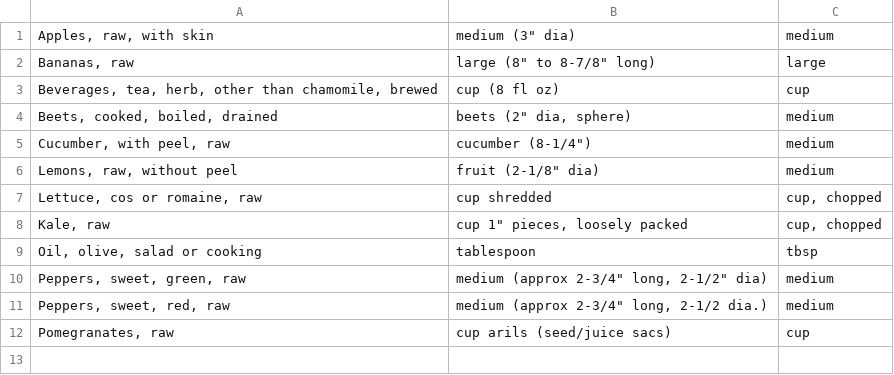
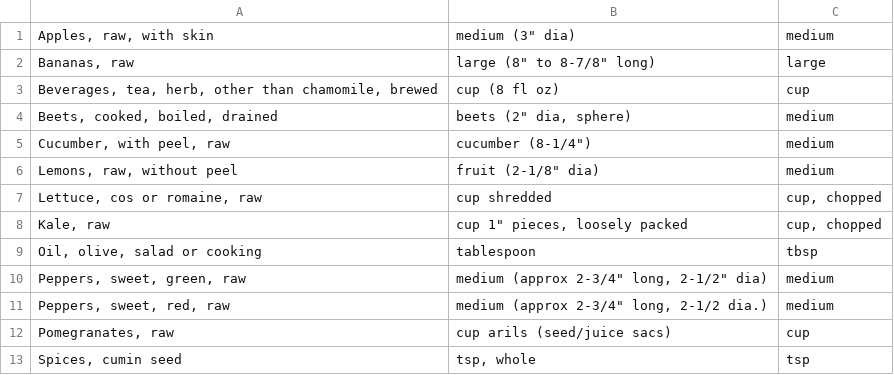
Before and after one commit to mmikitka/usdanutrient, a CSV file: data/custom/local_food_weight_alias.csv, drawn as a sheet.

Commit message:
Added food weights.

```diff
--- a/data/custom/local_food_weight_alias.csv
+++ b/data/custom/local_food_weight_alias.csv
@@ -12 +12,2 @@ Peppers, sweet, red, raw|medium (approx 2-3/4" long, 2-1/2 dia.)|medium
 Pomegranates, raw|cup arils (seed/juice sacs)|cup
+Spices, cumin seed|tsp, whole|tsp
```
Also changed, not shown: data/custom/local_food_weight.csv.
